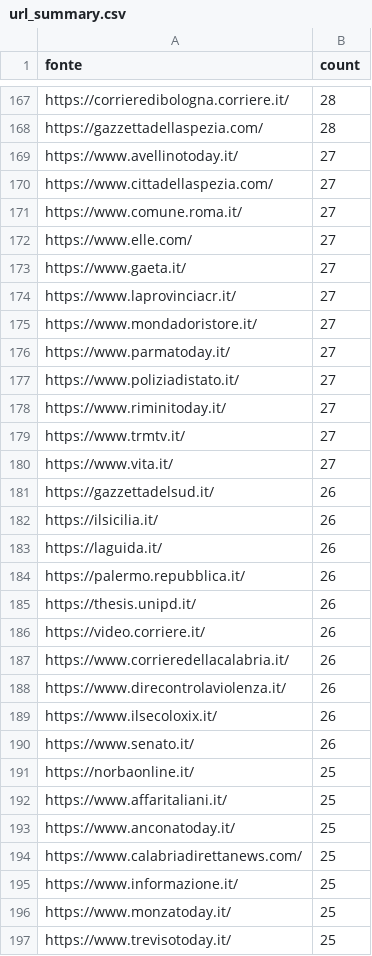
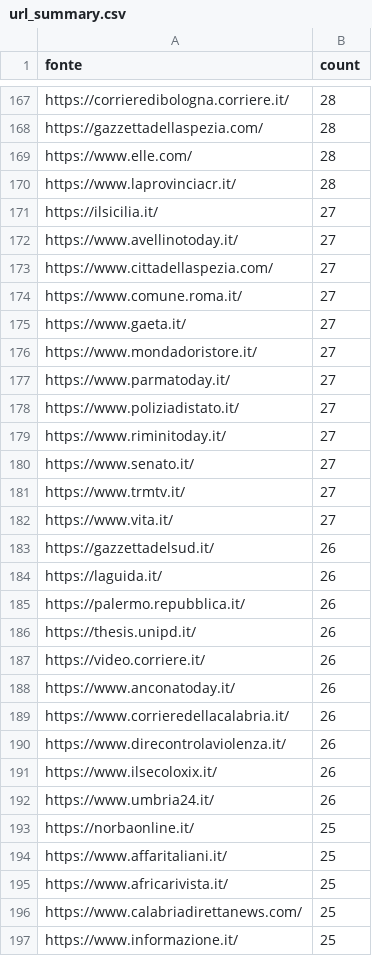
Before and after one commit to ondata/parole_che_uccidono, a CSV file: data/url_summary.csv, drawn as a sheet; only a part is shown, gaps mark what is left out; the shorter side is filled out with more unchanged rows; the diff covers the shown part only.

```diff
--- a/data/url_summary.csv
+++ b/data/url_summary.csv
@@ -168,2 +168,5 @@ https://corrieredibologna.corriere.it/,28
 https://gazzettadellaspezia.com/,28
+https://www.elle.com/,28
+https://www.laprovinciacr.it/,28
+https://ilsicilia.it/,27
 https://www.avellinotoday.it/,27
@@ -171,5 +174,3 @@ https://www.cittadellaspezia.com/,27
 https://www.comune.roma.it/,27
-https://www.elle.com/,27
 https://www.gaeta.it/,27
-https://www.laprovinciacr.it/,27
 https://www.mondadoristore.it/,27
@@ -178,2 +179,3 @@ https://www.poliziadistato.it/,27
 https://www.riminitoday.it/,27
+https://www.senato.it/,27
 https://www.trmtv.it/,27
@@ -181,3 +183,2 @@ https://www.vita.it/,27
 https://gazzettadelsud.it/,26
-https://ilsicilia.it/,26
 https://laguida.it/,26
@@ -186,2 +187,3 @@ https://thesis.unipd.it/,26
 https://video.corriere.it/,26
+https://www.anconatoday.it/,26
 https://www.corrieredellacalabria.it/,26
@@ -189,6 +191,6 @@ https://www.direcontrolaviolenza.it/,26
 https://www.ilsecoloxix.it/,26
-https://www.senato.it/,26
+https://www.umbria24.it/,26
 https://norbaonline.it/,25
 https://www.affaritaliani.it/,25
-https://www.anconatoday.it/,25
+https://www.africarivista.it/,25
 https://www.calabriadirettanews.com/,25
```
Also changed, not shown: 29 added rows, 26 removed rows and 14 edited cells elsewhere in this file, 1 other file.
